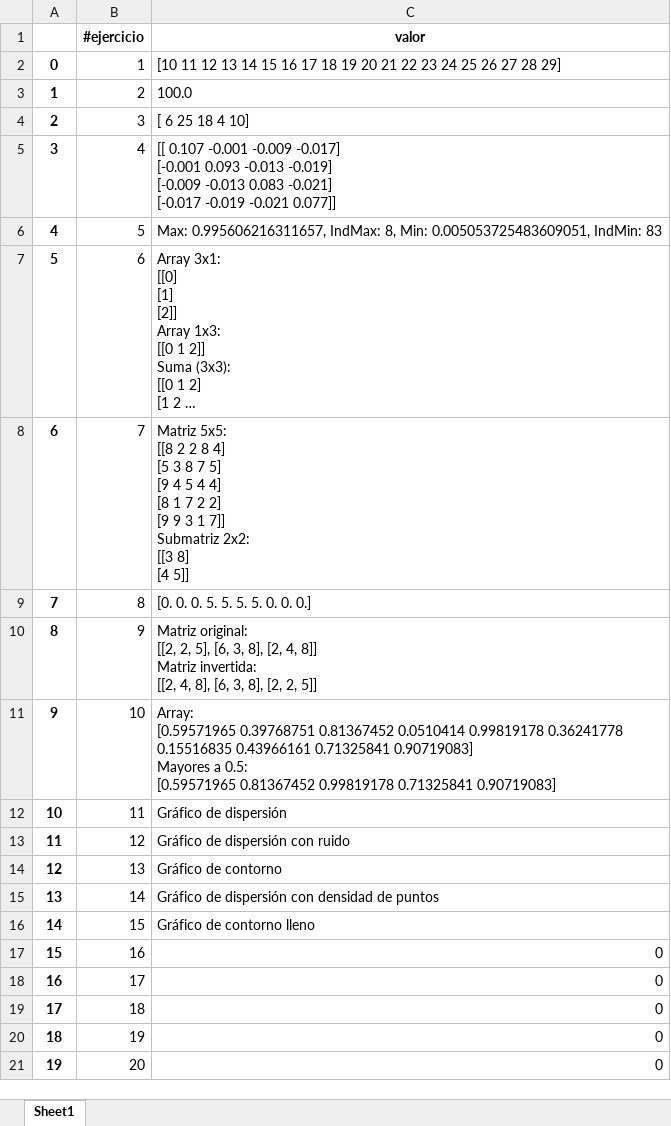
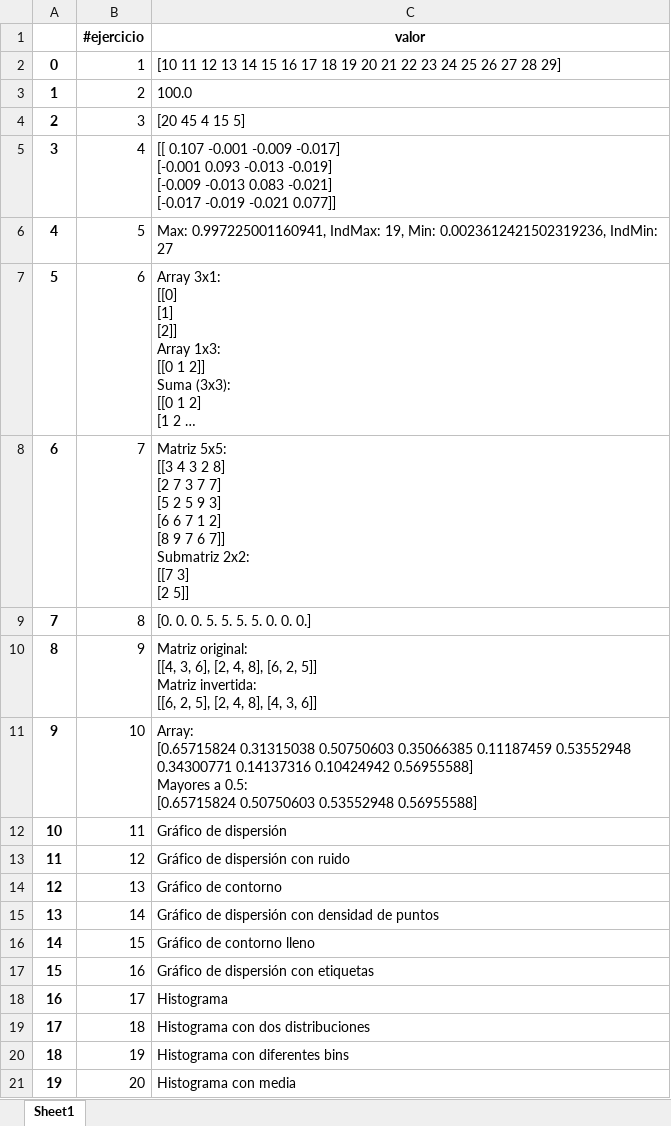
Before and after one commit to sindy76/sindy_baquero, an Excel workbook: Actividad_2.xlsx, sheet Sheet1, drawn as a sheet; long unchanged cells end in …; values as stored, in another font and other column widths than the file's, no borders; ↵ is a line break in a cell; the diff names each change by its address in the sheet, - before the commit and + after, or states it on an @@ line.

Commit message:
Actividad_2 actualizacion

```diff
--- a/Actividad_2.xlsx (sheet Sheet1)
+++ b/Actividad_2.xlsx (sheet Sheet1)
-C4 (valor): [ 6 25 18 4 10]
+C4 (valor): [20 45 4 15 5]
-C6 (valor): Max: 0.995606216311657, IndMax: 8, Min: 0.005053725483609051, IndMin: 83
+C6 (valor): Max: 0.997225001160941, IndMax: 19, Min: 0.0023612421502319236, IndMin: 27
-C8 (valor): Matriz 5x5: ↵ [[8 2 2 8 4] ↵ [5 3 8 7 5] ↵ [9 4 5 4 4] ↵ [8 1 7 2 2] ↵ [9 9 3 1 7]] ↵ Submatriz 2x2: ↵ [[3 8] ↵ [4 5]]
+C8 (valor): Matriz 5x5: ↵ [[3 4 3 2 8] ↵ [2 7 3 7 7] ↵ [5 2 5 9 3] ↵ [6 6 7 1 2] ↵ [8 9 7 6 7]] ↵ Submatriz 2x2: ↵ [[7 3] ↵ [2 5]]
-C10 (valor): Matriz original: ↵ [[2, 2, 5], [6, 3, 8], [2, 4, 8]] ↵ Matriz invertida: ↵ [[2, 4, 8], [6, 3, 8], [2, 2, 5]]
+C10 (valor): Matriz original: ↵ [[4, 3, 6], [2, 4, 8], [6, 2, 5]] ↵ Matriz invertida: ↵ [[6, 2, 5], [2, 4, 8], [4, 3, 6]]
-C11 (valor): Array: ↵ [0.59571965 0.39768751 0.81367452 0.0510414 0.99819178 0.36241778 ↵ 0.15516835 0.43966161 0.71325841 0.90719083] ↵ Mayores a 0.5: ↵ [0.59571965 0.81367452 0.99819178 0.71325841 0.90719083]
+C11 (valor): Array: ↵ [0.65715824 0.31315038 0.50750603 0.35066385 0.11187459 0.53552948 ↵ 0.34300771 0.14137316 0.10424942 0.56955588] ↵ Mayores a 0.5: ↵ [0.65715824 0.50750603 0.53552948 0.56955588]
-C17 (valor): 0
+C17 (valor): Gráfico de dispersión con etiquetas
-C18 (valor): 0
+C18 (valor): Histograma
-C19 (valor): 0
+C19 (valor): Histograma con dos distribuciones
-C20 (valor): 0
+C20 (valor): Histograma con diferentes bins
-C21 (valor): 0
+C21 (valor): Histograma con media
```
Also changed, not shown: 1 other file.
